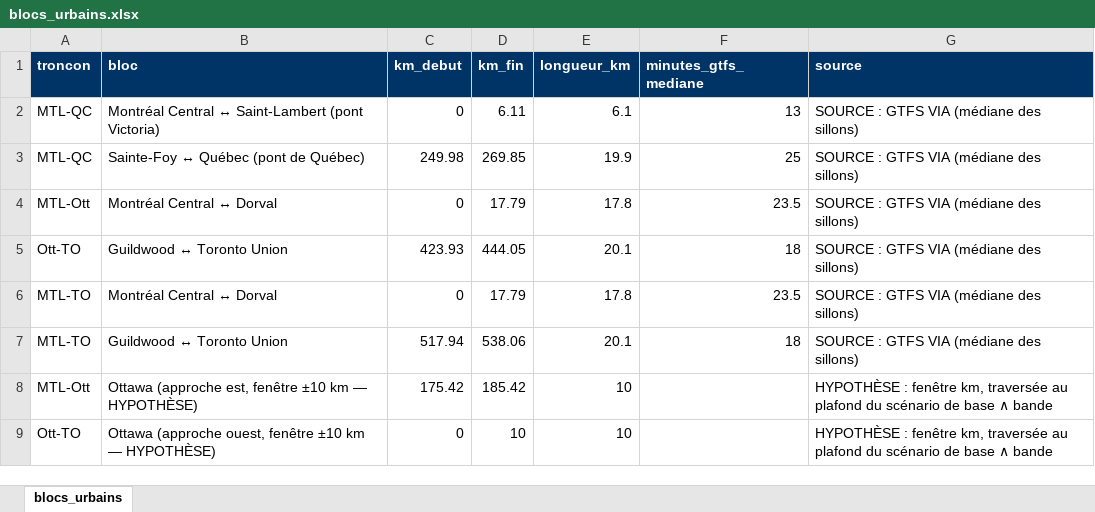
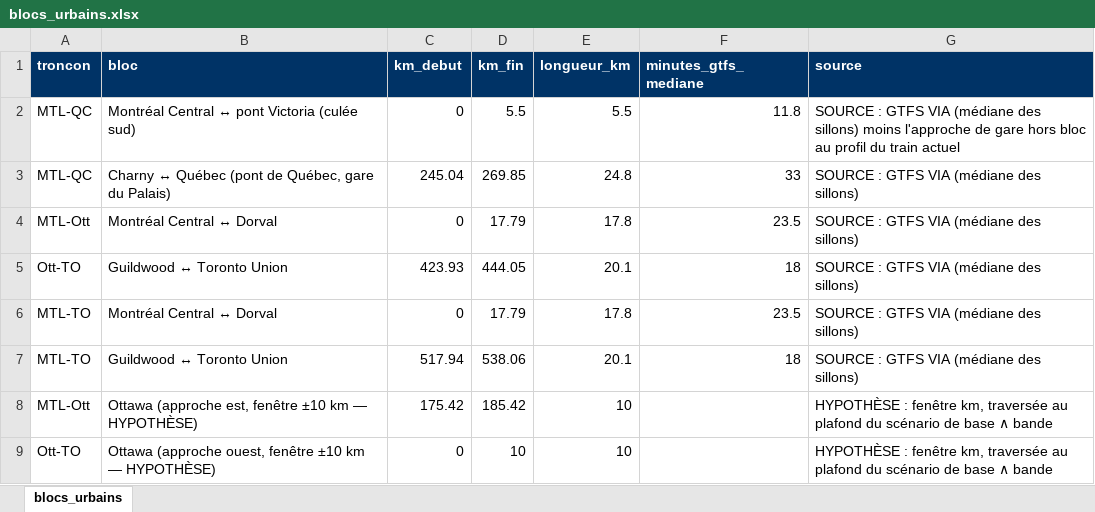
Before and after one commit to Vincent53212/corridor-via-rapport-minimal, an Excel workbook: livrables/blocs_urbains.xlsx, sheet blocs_urbains, drawn as a sheet; values as stored, in another font and other column widths than the file's, no borders; the diff names each change by its address in the sheet, - before the commit and + after, or states it on an @@ line.

```diff
--- a/livrables/blocs_urbains.xlsx (sheet blocs_urbains)
+++ b/livrables/blocs_urbains.xlsx (sheet blocs_urbains)
-B2 (bloc): …Central ↔ Saint-Lambert (pont Victoria)
+B2 (bloc): …Central ↔ pont Victoria (culée sud)
-D2 (km_fin): 6.11
+D2 (km_fin): 5.5
-E2 (longueur_km): 6.1
+E2 (longueur_km): 5.5
-F2 (minutes_gtfs_mediane): 13
+F2 (minutes_gtfs_mediane): 11.8
-G2 (source): …des sillons)
+G2 (source): …des sillons) moins l'approche de gare hors bloc au profil du train actuel
-B3 (bloc): Sainte-Foy ↔ Québec (pont de Québec)
+B3 (bloc): Charny ↔ Québec (pont de Québec, gare du Palais)
-C3 (km_debut): 249.98
+C3 (km_debut): 245.04
-E3 (longueur_km): 19.9
+E3 (longueur_km): 24.8
-F3 (minutes_gtfs_mediane): 25
+F3 (minutes_gtfs_mediane): 33
```
Also changed, not shown: livrables/decomposition_gains.xlsx, livrables/marges_par_intergare.xlsx, 36 other files.
